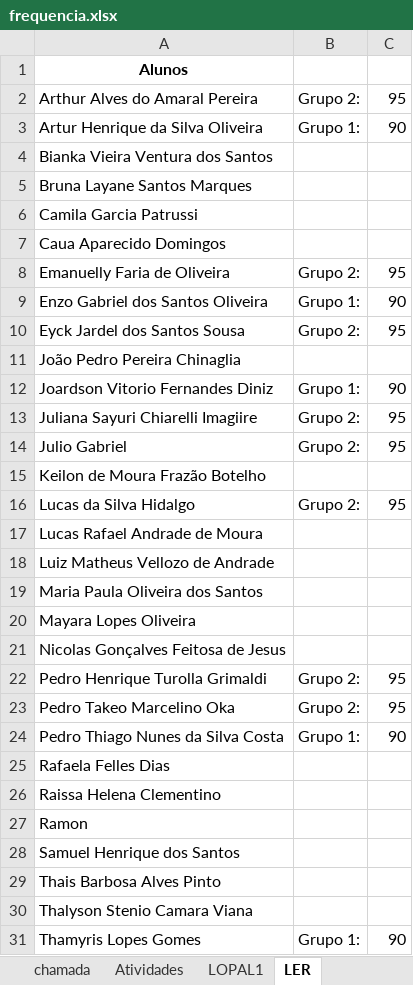
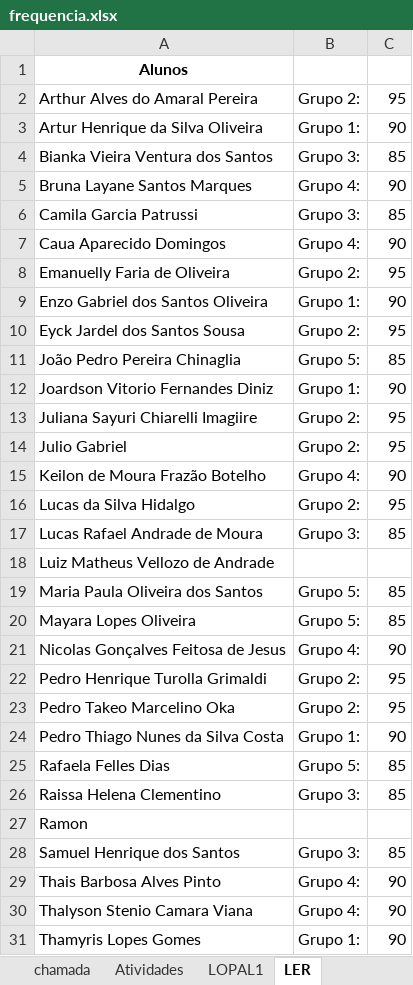
Before and after one commit to luisfernandospoljaric/senai2026, an Excel workbook: ds/seduc/1des/frequencia.xlsx, sheet LER, drawn as a sheet; only a part is shown; values as stored, in another font and other column widths than the file's, no borders; the diff covers the shown part only; the diff names each change by its address in the sheet, - before the commit and + after, or states it on an @@ line.

```diff
--- a/ds/seduc/1des/frequencia.xlsx (sheet LER)
+++ b/ds/seduc/1des/frequencia.xlsx (sheet LER)
-B4: (empty)
+B4: Grupo 3:
-C4: (empty)
+C4: 85
-B5: (empty)
+B5: Grupo 4:
-C5: (empty)
+C5: 90
-B6: (empty)
+B6: Grupo 3:
-C6: (empty)
+C6: 85
-B7: (empty)
+B7: Grupo 4:
-C7: (empty)
+C7: 90
-B11: (empty)
+B11: Grupo 5:
-C11: (empty)
+C11: 85
-B15: (empty)
+B15: Grupo 4:
-C15: (empty)
+C15: 90
-B17: (empty)
+B17: Grupo 3:
-C17: (empty)
+C17: 85
-B19:B20: (empty)
+B19:B20: Grupo 5:
-C19:C20: (empty)
+C19:C20: 85
-B21: (empty)
+B21: Grupo 4:
-C21: (empty)
+C21: 90
-B25: (empty)
+B25: Grupo 5:
-C25:C26: (empty)
+C25:C26: 85
-B26: (empty)
+B26: Grupo 3:
-B28: (empty)
+B28: Grupo 3:
-C28: (empty)
+C28: 85
-B29:B30: (empty)
+B29:B30: Grupo 4:
-C29:C30: (empty)
+C29:C30: 90
```
Also changed, not shown: 4 added rows and 3 edited cells elsewhere in this sheet, sheet LOPAL1, 5 other files.
